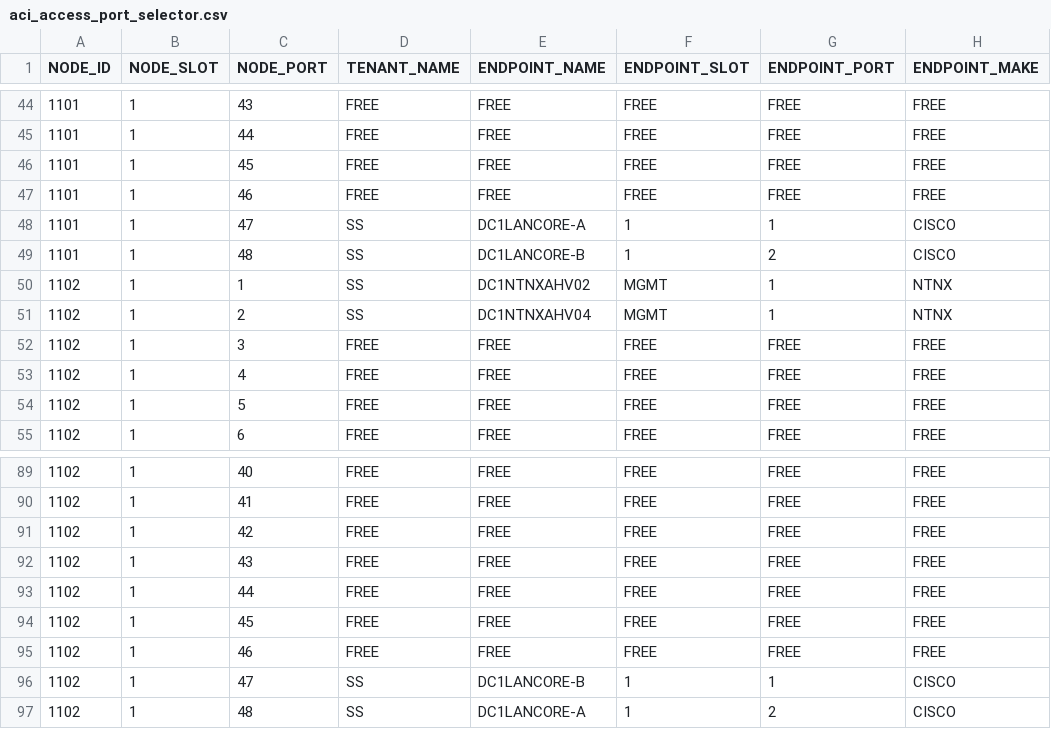
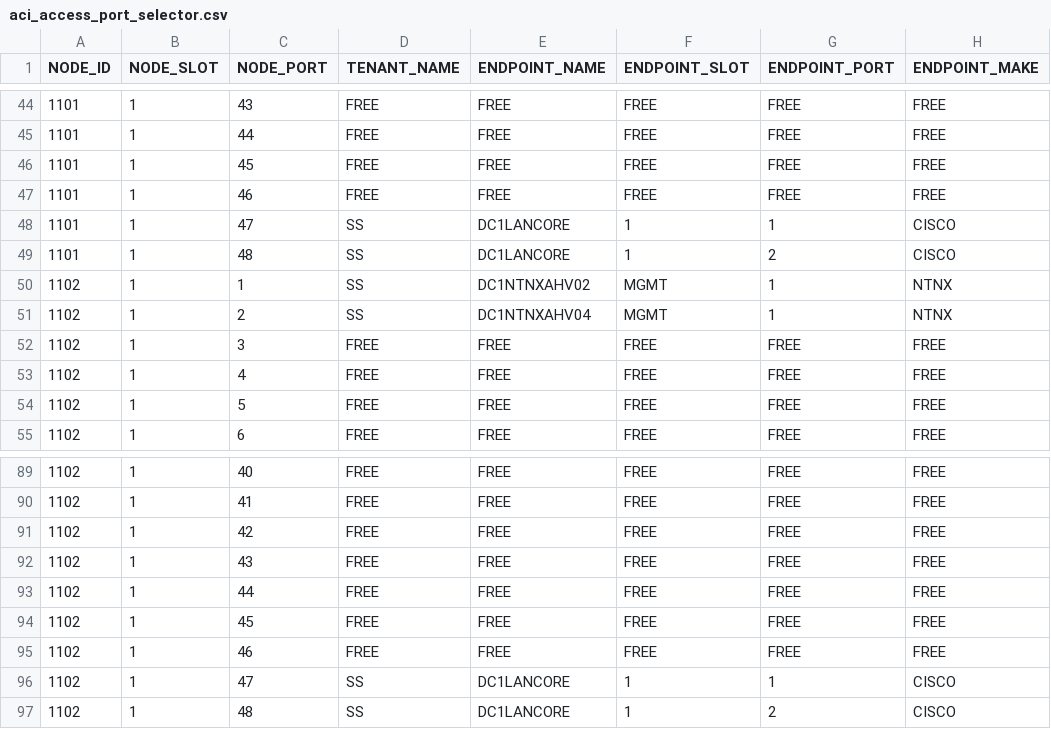
Before and after one commit to trevorpatch73/cisco-aci-terraform2, a CSV file: data/aci_access_port_selector.csv, drawn as a sheet; only a part is shown, gaps mark what is left out; the diff names each change by its address in the sheet, - before the commit and + after, or states it on an @@ line.

```diff
--- a/data/aci_access_port_selector.csv
+++ b/data/aci_access_port_selector.csv
-E48 (ENDPOINT_NAME): DC1LANCORE-A
+E48 (ENDPOINT_NAME): DC1LANCORE
-E49 (ENDPOINT_NAME): DC1LANCORE-B
+E49 (ENDPOINT_NAME): DC1LANCORE
-E96 (ENDPOINT_NAME): DC1LANCORE-B
+E96 (ENDPOINT_NAME): DC1LANCORE
-E97 (ENDPOINT_NAME): DC1LANCORE-A
+E97 (ENDPOINT_NAME): DC1LANCORE
```
Also changed, not shown: data/aci_ranges.csv.
